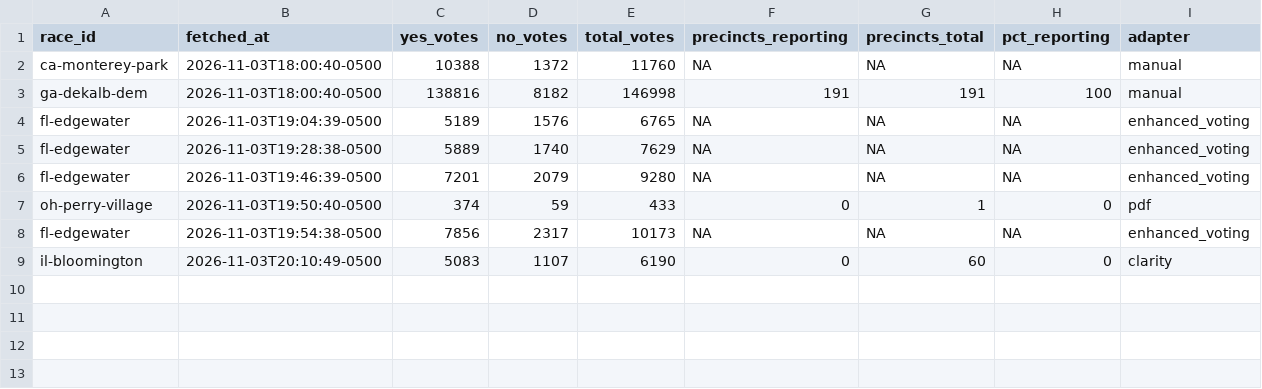
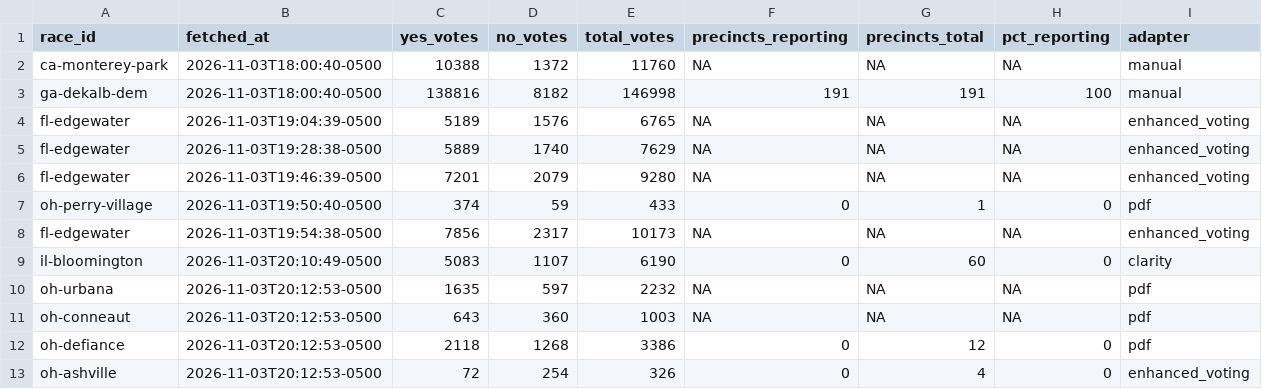
Before and after one commit to alexlundry/data_center_ballot_tracker, a CSV file: data/history.csv, drawn as a sheet.

```diff
--- a/data/history.csv
+++ b/data/history.csv
@@ -9 +9,5 @@ fl-edgewater,2026-11-03T19:54:38-0500,7856,2317,10173,NA,NA,NA,enhanced_voting
 il-bloomington,2026-11-03T20:10:49-0500,5083,1107,6190,0,60,0,clarity
+oh-urbana,2026-11-03T20:12:53-0500,1635,597,2232,NA,NA,NA,pdf
+oh-conneaut,2026-11-03T20:12:53-0500,643,360,1003,NA,NA,NA,pdf
+oh-defiance,2026-11-03T20:12:53-0500,2118,1268,3386,0,12,0,pdf
+oh-ashville,2026-11-03T20:12:53-0500,72,254,326,0,4,0,enhanced_voting
```
Also changed, not shown: site/data/results.csv, 1 other file.
